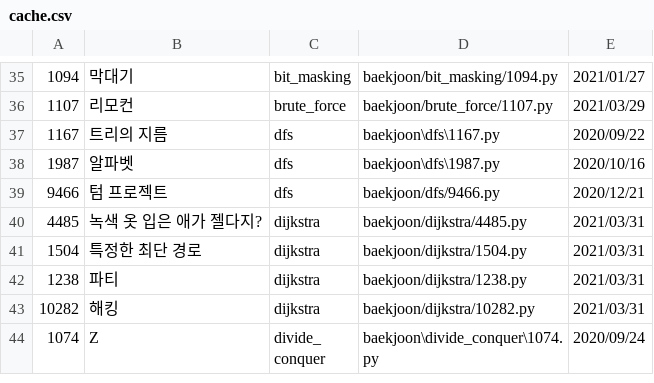
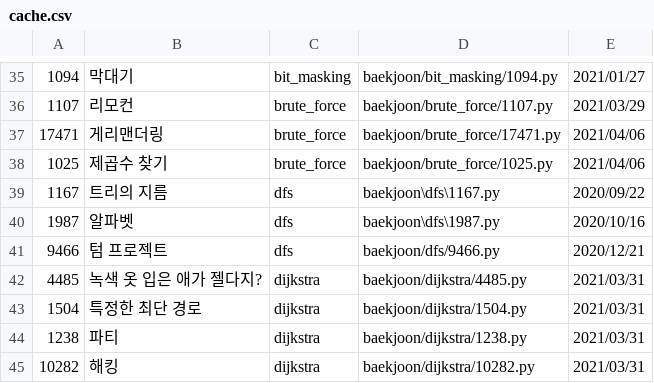
Before and after one commit to namhyun-gu/algorithm, a CSV file: scripts/cache.csv, drawn as a sheet; only a part is shown, gaps mark what is left out; the shorter side is filled out with more unchanged rows.

Commit message:
[baekjoon] Add today solution

```diff
--- a/scripts/cache.csv
+++ b/scripts/cache.csv
@@ -36,2 +36,4 @@
 1107,리모컨,brute_force,baekjoon/brute_force/1107.py,2021/03/29
+17471,게리맨더링,brute_force,baekjoon/brute_force/17471.py,2021/04/06
+1025,제곱수 찾기,brute_force,baekjoon/brute_force/1025.py,2021/04/06
 1167,트리의 지름,dfs,baekjoon\dfs\1167.py,2020/09/22
```
Also changed, not shown: 3 other files.
